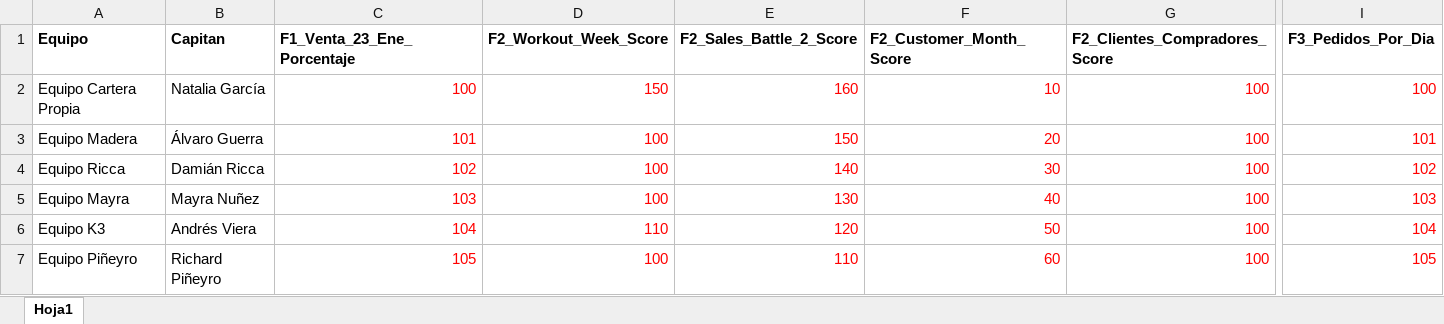
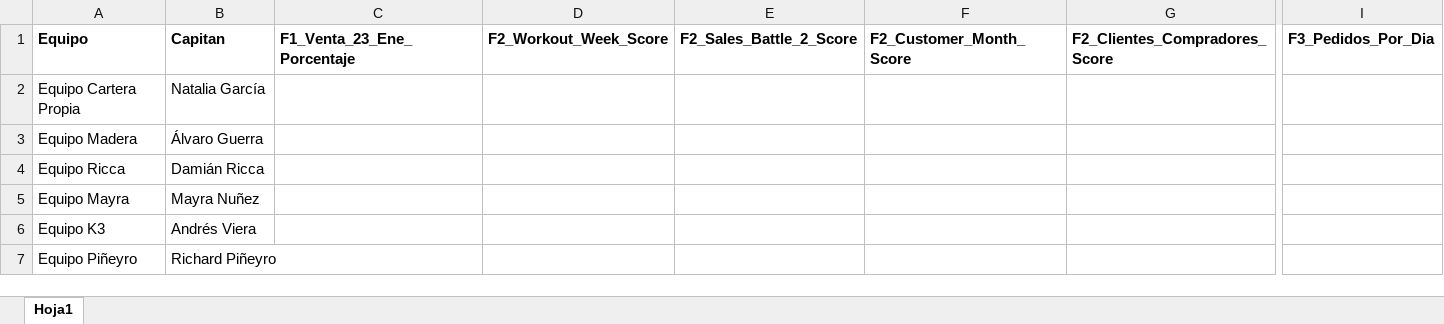
Before and after one commit to wurth-fidelidad-uy/wurth-mundial-2026, an Excel workbook: Planilla_Wurth_World_Cup_2026.xlsx, sheet Hoja1, drawn as a sheet; only a part is shown, gaps mark what is left out; values as stored, in another font and other column widths than the file's, no borders; the diff covers the shown part only; the diff names each change by its address in the sheet, - before the commit and + after, or states it on an @@ line.

Commit message:
Add files via upload

```diff
--- a/Planilla_Wurth_World_Cup_2026.xlsx (sheet Hoja1)
+++ b/Planilla_Wurth_World_Cup_2026.xlsx (sheet Hoja1)
-C2: 100
+C2: (empty)
-D2: 150
+D2: (empty)
-E2: 160
+E2: (empty)
-F2: 10
+F2: (empty)
-G2:G7: 100
+G2:G7: (empty)
-I2: 100
+I2: (empty)
-C3: 101
+C3: (empty)
-D3:D5: 100
+D3:D5: (empty)
-E3: 150
+E3: (empty)
-F3: 20
+F3: (empty)
-I3: 101
+I3: (empty)
-C4: 102
+C4: (empty)
-E4: 140
+E4: (empty)
-F4: 30
+F4: (empty)
-I4: 102
+I4: (empty)
-C5: 103
+C5: (empty)
-E5: 130
+E5: (empty)
-F5: 40
+F5: (empty)
-I5: 103
+I5: (empty)
-C6: 104
+C6: (empty)
-D6: 110
+D6: (empty)
-E6: 120
+E6: (empty)
-F6: 50
+F6: (empty)
-I6: 104
+I6: (empty)
-C7: 105
+C7: (empty)
-D7: 100
+D7: (empty)
-E7: 110
+E7: (empty)
-F7: 60
+F7: (empty)
-I7: 105
+I7: (empty)
```
Also changed, not shown: 36 edited cells elsewhere in this sheet.
